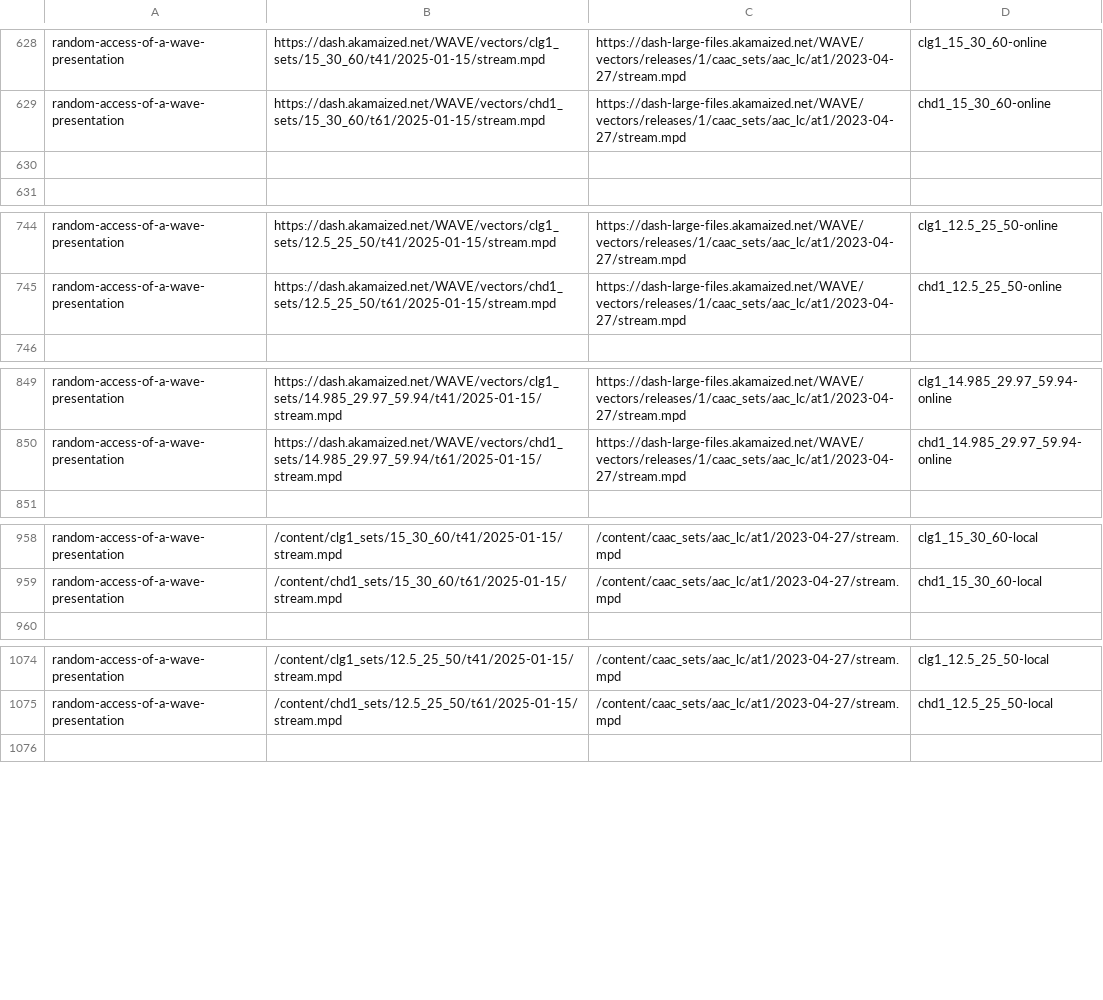
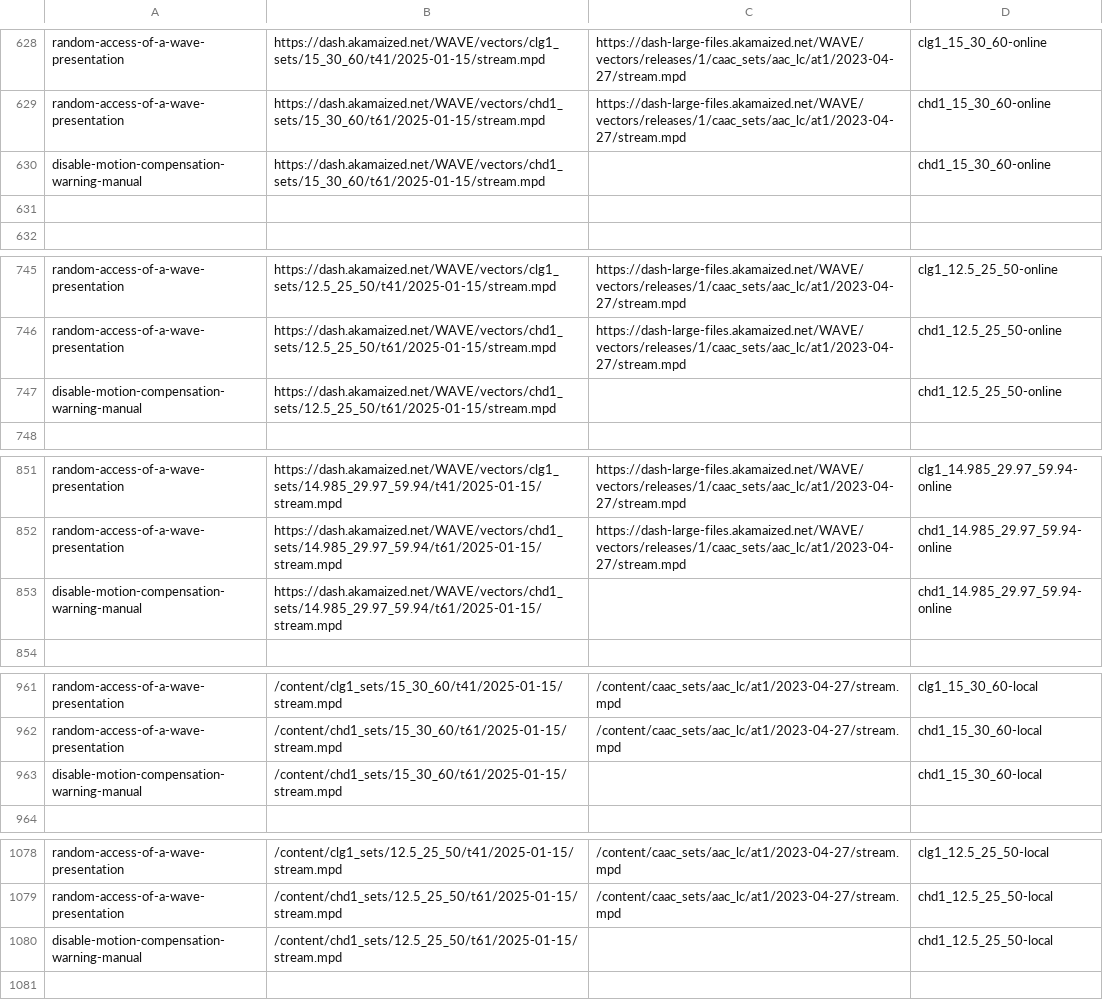
Before and after one commit to cta-wave/dpctf-tests, a CSV file: tests.csv, drawn as a sheet; only a part is shown, gaps mark what is left out; the diff covers the shown part only.

Commit message:
feat: new test with warning to disable picture processing

```diff
--- a/tests.csv
+++ b/tests.csv
@@ -629,2 +629,3 @@
 "random-access-of-a-wave-presentation","https://dash.akamaized.net/WAVE/vectors/chd1_sets/15_30_60/t61/2025-01-15/stream.mpd","https://dash-large-files.akamaized.net/WAVE/vectors/releases/1/caac_sets/aac_lc/at1/2023-04-27/stream.mpd","chd1_15_30_60-online"
+"disable-motion-compensation-warning-manual","https://dash.akamaized.net/WAVE/vectors/chd1_sets/15_30_60/t61/2025-01-15/stream.mpd","","chd1_15_30_60-online"
 
@@ -745,2 +746,3 @@
 "random-access-of-a-wave-presentation","https://dash.akamaized.net/WAVE/vectors/chd1_sets/12.5_25_50/t61/2025-01-15/stream.mpd","https://dash-large-files.akamaized.net/WAVE/vectors/releases/1/caac_sets/aac_lc/at1/2023-04-27/stream.mpd","chd1_12.5_25_50-online"
+"disable-motion-compensation-warning-manual","https://dash.akamaized.net/WAVE/vectors/chd1_sets/12.5_25_50/t61/2025-01-15/stream.mpd","","chd1_12.5_25_50-online"
 
@@ -850,2 +852,3 @@
 "random-access-of-a-wave-presentation","https://dash.akamaized.net/WAVE/vectors/chd1_sets/14.985_29.97_59.94/t61/2025-01-15/stream.mpd","https://dash-large-files.akamaized.net/WAVE/vectors/releases/1/caac_sets/aac_lc/at1/2023-04-27/stream.mpd","chd1_14.985_29.97_59.94-online"
+"disable-motion-compensation-warning-manual","https://dash.akamaized.net/WAVE/vectors/chd1_sets/14.985_29.97_59.94/t61/2025-01-15/stream.mpd","","chd1_14.985_29.97_59.94-online"
 
@@ -959,2 +962,3 @@
 "random-access-of-a-wave-presentation","/content/chd1_sets/15_30_60/t61/2025-01-15/stream.mpd","/content/caac_sets/aac_lc/at1/2023-04-27/stream.mpd","chd1_15_30_60-local"
+"disable-motion-compensation-warning-manual","/content/chd1_sets/15_30_60/t61/2025-01-15/stream.mpd","","chd1_15_30_60-local"
 
@@ -1075,2 +1079,3 @@
 "random-access-of-a-wave-presentation","/content/chd1_sets/12.5_25_50/t61/2025-01-15/stream.mpd","/content/caac_sets/aac_lc/at1/2023-04-27/stream.mpd","chd1_12.5_25_50-local"
+"disable-motion-compensation-warning-manual","/content/chd1_sets/12.5_25_50/t61/2025-01-15/stream.mpd","","chd1_12.5_25_50-local"
 
```
Also changed, not shown: 1 added row elsewhere in this file, 2 other files.
